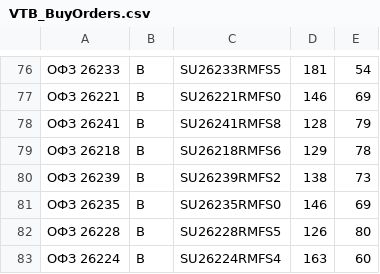
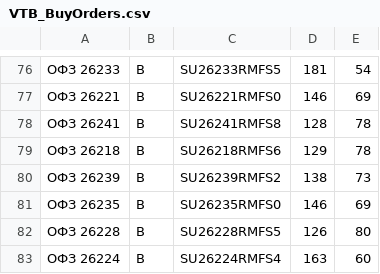
Before and after one commit to PrNebelung/QuikAssistant-1, a CSV file: Data/VTB_BuyOrders.csv, drawn as a sheet; only a part is shown, gaps mark what is left out; the diff names each change by its address in the sheet, - before the commit and + after, or states it on an @@ line.

```diff
--- a/Data/VTB_BuyOrders.csv
+++ b/Data/VTB_BuyOrders.csv
-E78: 79
+E78: 78
```
Also changed, not shown: Data/MyTrades.csv, Data/tradesPSB.csv, 7 other files.
